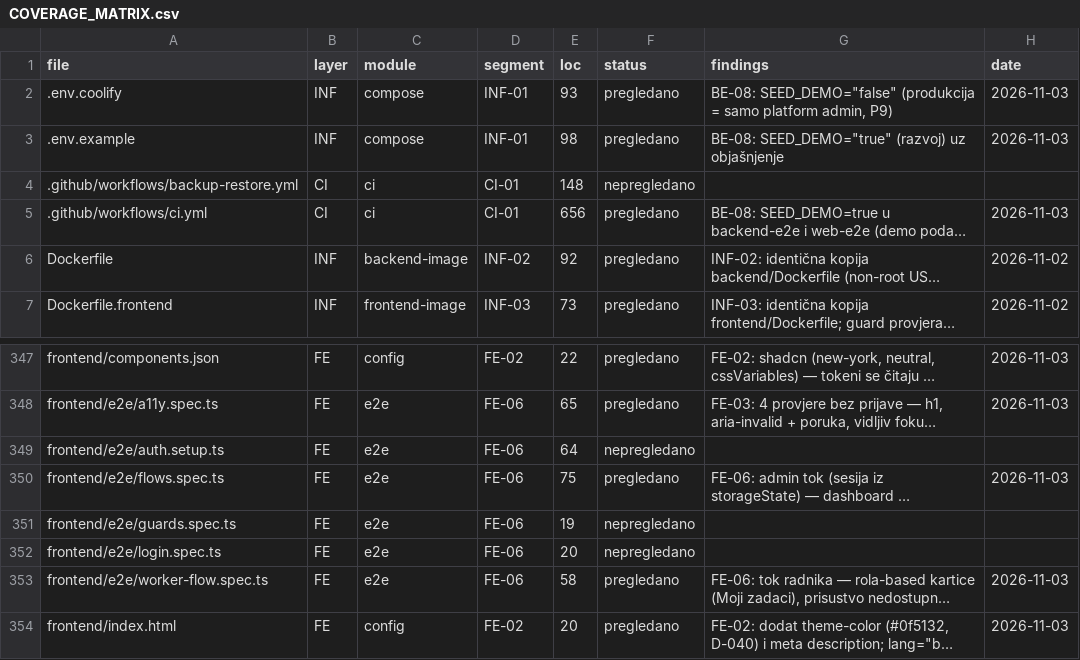
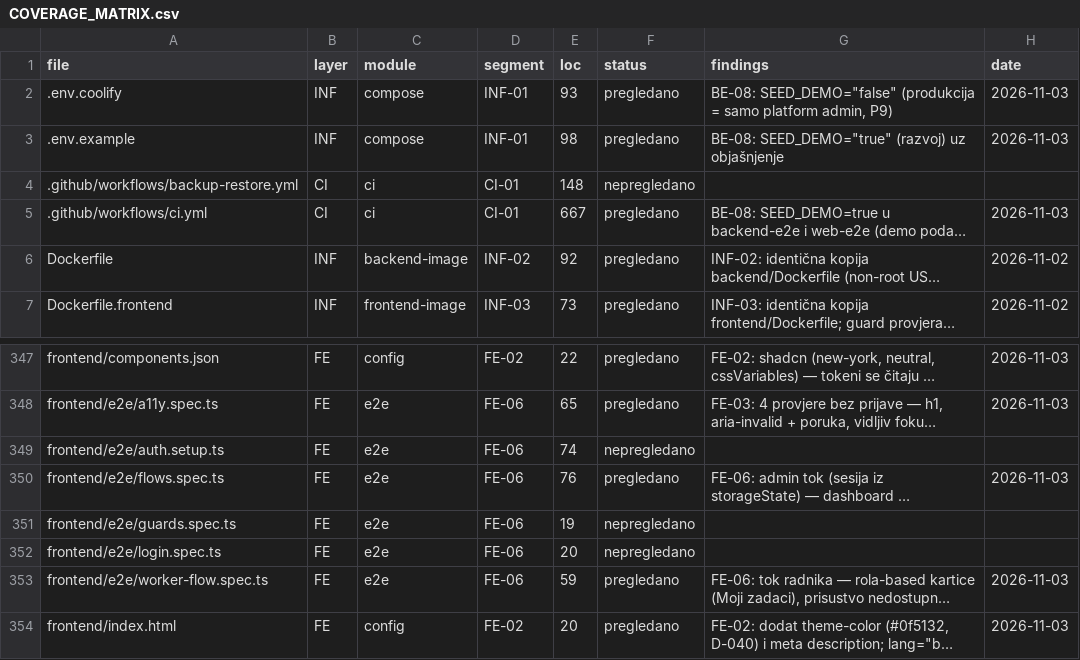
Before and after one commit to mudzy992/gradix, a CSV file: AUDIT/COVERAGE_MATRIX.csv, drawn as a sheet; only a part is shown, gaps mark what is left out; long unchanged cells end in …; the diff names each change by its address in the sheet, - before the commit and + after, or states it on an @@ line.

```diff
--- a/AUDIT/COVERAGE_MATRIX.csv
+++ b/AUDIT/COVERAGE_MATRIX.csv
-E5 (loc): 656
+E5 (loc): 667
-E349 (loc): 64
+E349 (loc): 74
-E350 (loc): 75
+E350 (loc): 76
-E353 (loc): 58
+E353 (loc): 59
```
Also changed, not shown: 6 other files.
